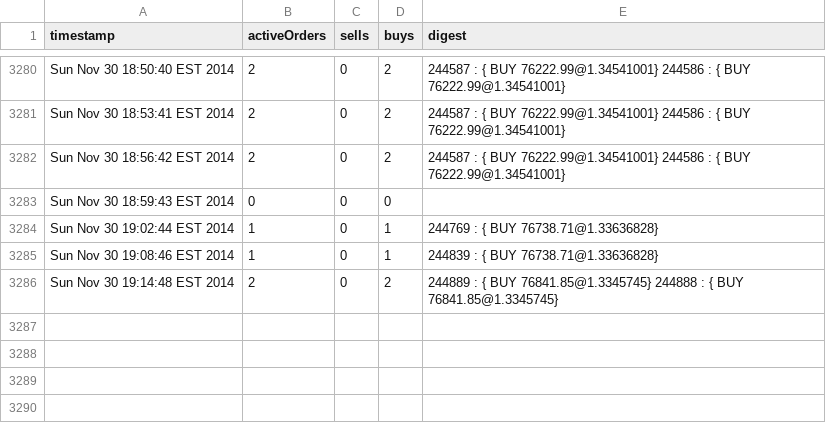
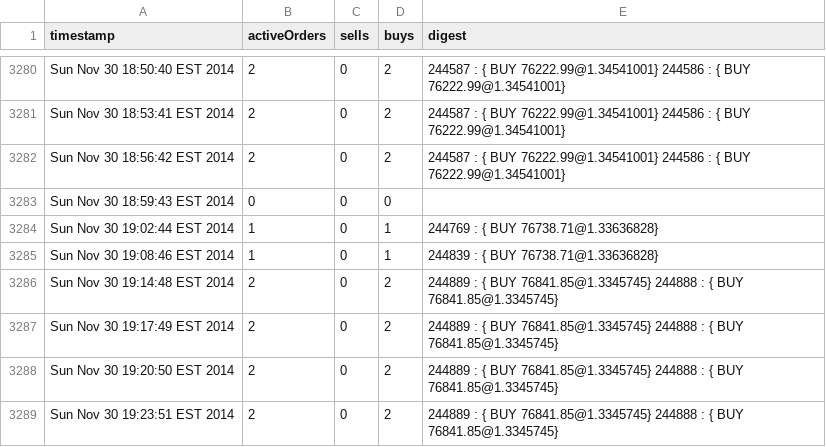
Before and after one commit to KiaraTamm/kiaratamm-OLD, a CSV file: data/ccedk_nbtppc/orders_history.csv, drawn as a sheet; only a part is shown, gaps mark what is left out.

```diff
--- a/data/ccedk_nbtppc/orders_history.csv
+++ b/data/ccedk_nbtppc/orders_history.csv
@@ -3286 +3286,4 @@ Sun Nov 30 19:08:46 EST 2014 , 1 , 0 , 1 , 244839 : { BUY 76738.71@1.33636828}
 Sun Nov 30 19:14:48 EST 2014 , 2 , 0 , 2 , 244889 : { BUY 76841.85@1.3345745} 244888 : { BUY 76841.85@1.3345745}
+Sun Nov 30 19:17:49 EST 2014 , 2 , 0 , 2 , 244889 : { BUY 76841.85@1.3345745} 244888 : { BUY 76841.85@1.3345745}
+Sun Nov 30 19:20:50 EST 2014 , 2 , 0 , 2 , 244889 : { BUY 76841.85@1.3345745} 244888 : { BUY 76841.85@1.3345745}
+Sun Nov 30 19:23:51 EST 2014 , 2 , 0 , 2 , 244889 : { BUY 76841.85@1.3345745} 244888 : { BUY 76841.85@1.3345745}
```
Also changed, not shown: data/ccedk_nbtbtc/orders_history.csv, data/ccedk_nbtbtc/wall_shifts.csv, 10 other files.
